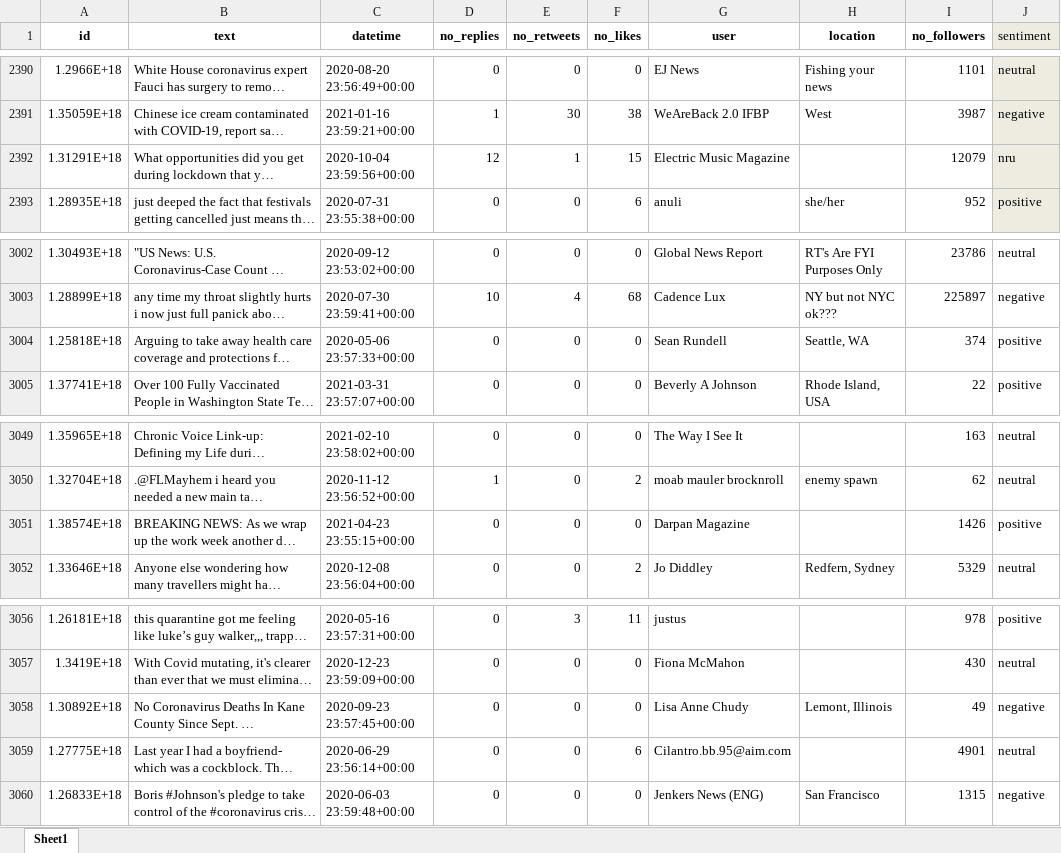
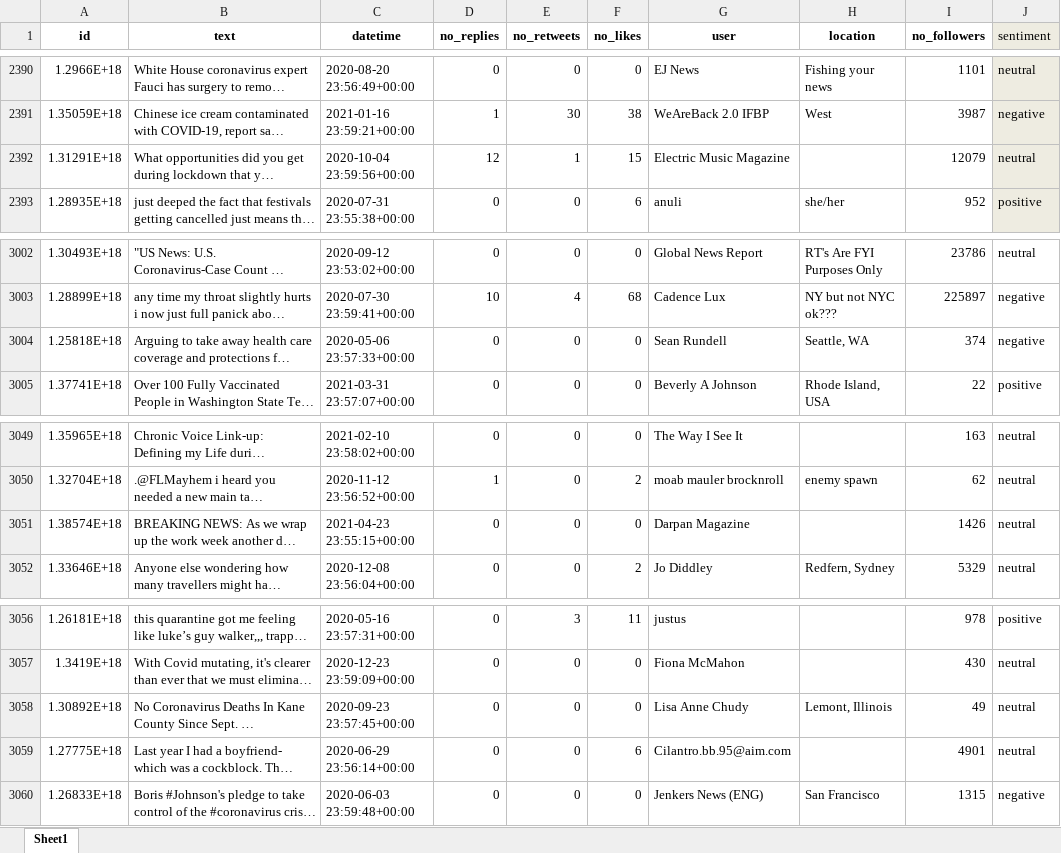
Before and after one commit to magda-r/nlp-covid19-masters, an Excel workbook: data/covid19_label_5000.xlsx, sheet Sheet1, drawn as a sheet; only a part is shown, gaps mark what is left out; long unchanged cells end in …; values as stored, in another font and other column widths than the file's, no borders; the diff covers the shown part only; the diff names each change by its address in the sheet, - before the commit and + after, or states it on an @@ line.

```diff
--- a/data/covid19_label_5000.xlsx (sheet Sheet1)
+++ b/data/covid19_label_5000.xlsx (sheet Sheet1)
-J2392 (sentiment): nru
+J2392 (sentiment): neutral
-J3004 (sentiment): positive
+J3004 (sentiment): negative
-J3051 (sentiment): positive
+J3051 (sentiment): neutral
-J3058 (sentiment): negative
+J3058 (sentiment): neutral
```
Also changed, not shown: 6 edited cells elsewhere in this sheet, formulas that keep their value, 2 other files.
